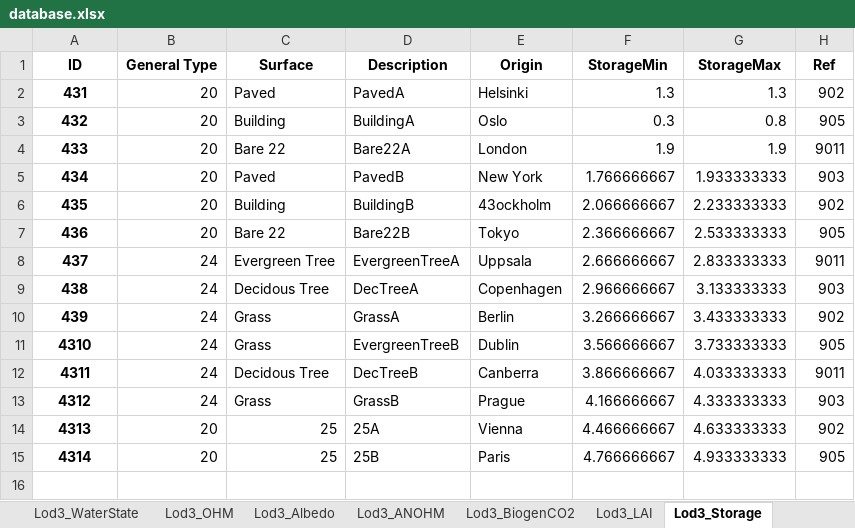
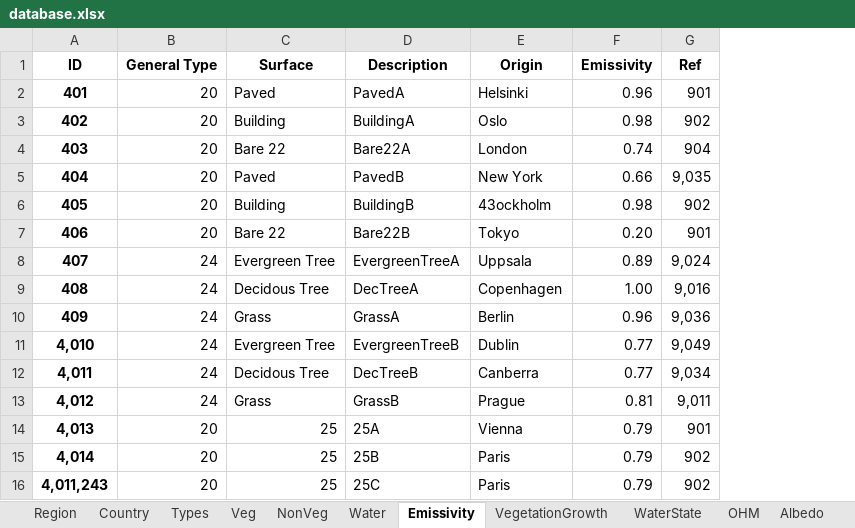
Before and after one commit to gusbacos/suews_prepare_database, an Excel workbook: Input/database.xlsx, sheet Emissivity, drawn as a sheet; only a part is shown; values as stored, in another font and other column widths than the file's, no borders; removed rows and columns are numbered as before the commit, all else as after; the diff covers the shown part only; the diff names each change by its address in the sheet, - before the commit and + after, or states it on an @@ line.

```diff
--- a/Input/database.xlsx (sheet Emissivity)
+++ b/Input/database.xlsx (sheet Emissivity)
-sheet tab: Lod3_OHM
+sheet tab: Veg
-sheet tab: Lod3_Albedo
+sheet tab: NonVeg
-sheet tab: Lod3_LAI
+sheet tab: Water
-sheet tab: Lod3_Storage
+sheet tab: Emissivity
+sheet tab: Country
-column F (StorageMin), rows 2-15: 1.3 | 0.3 | 1.9 | 1.766666667 | 2.066666667 | 2.366666667 | 2.666666667 | 2.966666667 | 3.266666667 | 3.566666667 | 3.866666667 | 4.166666667 | 4.466666667 | 4.766666667
-column G (StorageMax), rows 2-15: 1.3 | 0.8 | 1.9 | 1.933333333 | 2.233333333 | 2.533333333 | 2.833333333 | 3.133333333 | 3.433333333 | 3.733333333 | 4.033333333 | 4.333333333 | 4.633333333 | 4.933333333
+column F (Emissivity), rows 2-15: 0.96 | 0.98 | 0.74 | 0.66 | 0.98 | 0.20 | 0.89 | 1.00 | 0.96 | 0.77 | 0.77 | 0.81 | 0.79 | 0.79
-A2 (ID): 431
+A2 (ID): 401
-G2 (Ref): 902
+G2 (Ref): 901
-A3 (ID): 432
+A3 (ID): 402
-G3 (Ref): 905
+G3 (Ref): 902
-A4 (ID): 433
+A4 (ID): 403
-G4 (Ref): 9011
+G4 (Ref): 904
-A5 (ID): 434
+A5 (ID): 404
-G5 (Ref): 903
+G5 (Ref): 9,035
-A6 (ID): 435
+A6 (ID): 405
-A7 (ID): 436
+A7 (ID): 406
-G7 (Ref): 905
+G7 (Ref): 901
-A8 (ID): 437
+A8 (ID): 407
-G8 (Ref): 9011
+G8 (Ref): 9,024
-A9 (ID): 438
+A9 (ID): 408
-G9 (Ref): 903
+G9 (Ref): 9,016
-A10 (ID): 439
+A10 (ID): 409
-G10 (Ref): 902
+G10 (Ref): 9,036
-A11 (ID): 4310
+A11 (ID): 4,010
-C11 (Surface): Grass
+C11 (Surface): Evergreen Tree
-G11 (Ref): 905
+G11 (Ref): 9,049
-A12 (ID): 4311
+A12 (ID): 4,011
-G12 (Ref): 9011
+G12 (Ref): 9,034
-A13 (ID): 4312
+A13 (ID): 4,012
-G13 (Ref): 903
+G13 (Ref): 9,011
-A14 (ID): 4313
+A14 (ID): 4,013
-G14 (Ref): 902
+G14 (Ref): 901
-A15 (ID): 4314
+A15 (ID): 4,014
-G15 (Ref): 905
+G15 (Ref): 902
+row 16: 4,011,243 | 20 | 25 | 25C | Paris | 0.79 | 902
```
Also changed, not shown: 14 added rows elsewhere in this sheet, sheet Irrigation, sheet Profiles, sheet ESTM, sheet Region, sheet AnthropogenicEmission, sheet ANOHM, 17 more sheets, other sheet tabs, 14 other files.
